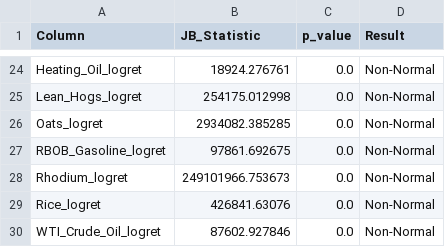
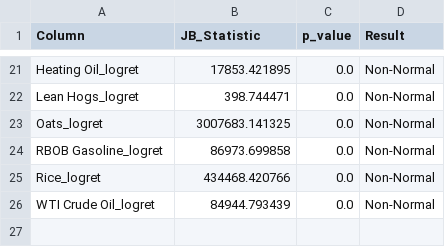
Before and after one commit to tanaypatel01032005/PIPELINE, a CSV file: data/results/normality_results.csv, drawn as a sheet; only a part is shown, gaps mark what is left out; removed rows and columns are numbered as before the commit, all else as after; the diff covers the shown part only; the diff names each change by its address in the sheet, - before the commit and + after, or states it on an @@ line.

```diff
--- a/data/results/normality_results.csv
+++ b/data/results/normality_results.csv
-A21 (Column): Heating_Oil_logret
+A21 (Column): Heating Oil_logret
-B21 (JB_Statistic): 18924.276761
+B21 (JB_Statistic): 17853.421895
-A22 (Column): Lean_Hogs_logret
+A22 (Column): Lean Hogs_logret
-B22 (JB_Statistic): 254175.012998
+B22 (JB_Statistic): 398.744471
-B23 (JB_Statistic): 2934082.385285
+B23 (JB_Statistic): 3007683.141325
-A24 (Column): RBOB_Gasoline_logret
+A24 (Column): RBOB Gasoline_logret
-B24 (JB_Statistic): 97861.692675
+B24 (JB_Statistic): 86973.699858
-row 28: Rhodium_logret | 249101966.753673 | 0.0 | Non-Normal
-B25 (JB_Statistic): 426841.63076
+B25 (JB_Statistic): 434468.420766
-A26 (Column): WTI_Crude_Oil_logret
+A26 (Column): WTI Crude Oil_logret
-B26 (JB_Statistic): 87602.927846
+B26 (JB_Statistic): 84944.793439
```
Also changed, not shown: 2 added rows, 5 removed rows and 25 edited cells elsewhere in this file, data/results/correlation_granger_results.csv, data/results/descriptive_statistics.csv, 6 other files.
